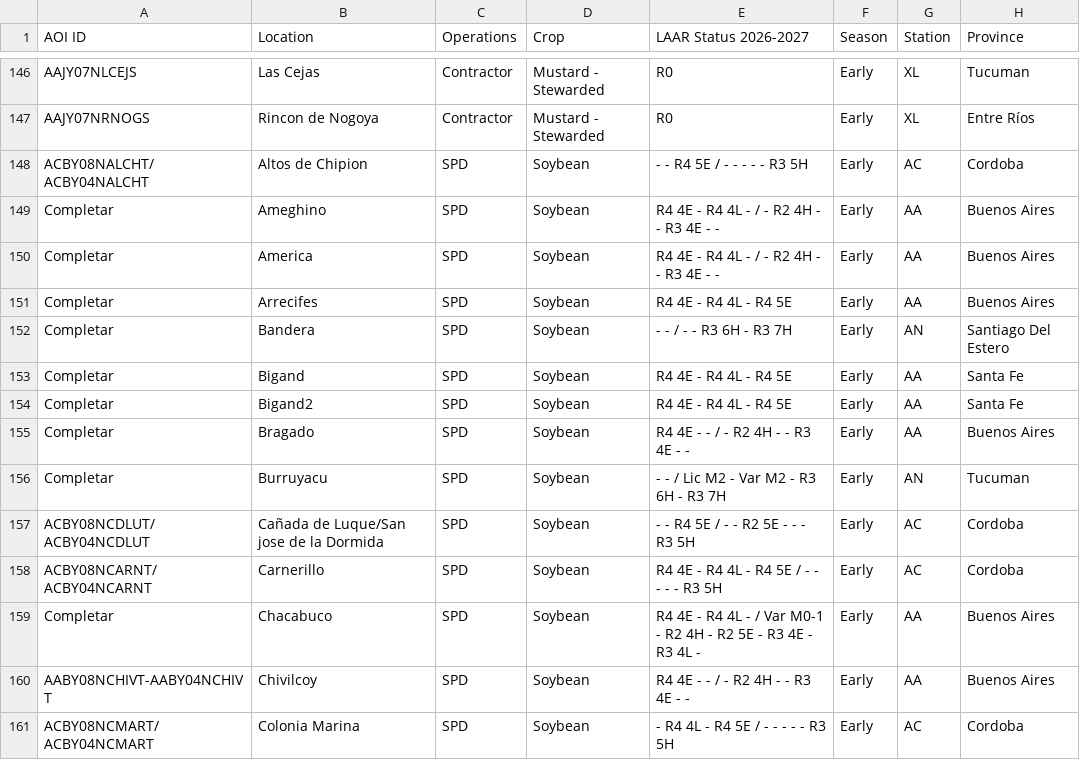
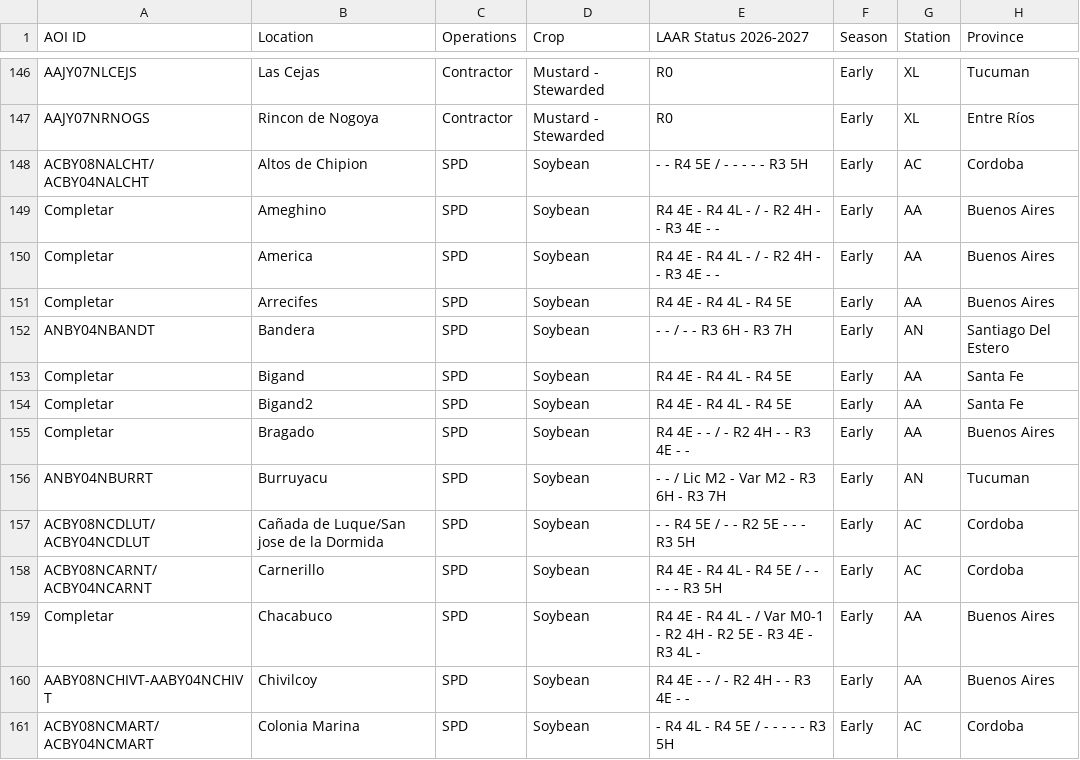
Before and after one commit to LAAR-TESTING-AR/field-trial-master-platform, a CSV file: Sitios_test.csv, drawn as a sheet; only a part is shown, gaps mark what is left out; the diff names each change by its address in the sheet, - before the commit and + after, or states it on an @@ line.

Commit message:
Actualizacion automatica de Sitios.csv desde SharePoint

```diff
--- a/Sitios_test.csv
+++ b/Sitios_test.csv
-A152 (AOI ID): Completar
+A152 (AOI ID): ANBY04NBANDT
-A156 (AOI ID): Completar
+A156 (AOI ID): ANBY04NBURRT
```
